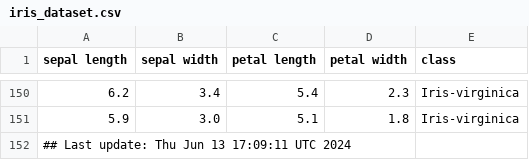
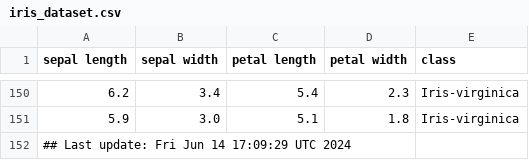
Before and after one commit to btmonier/misc_r_scripts, a CSV file: data/iris_dataset.csv, drawn as a sheet; only a part is shown, gaps mark what is left out.

Commit message:
GitHub Actions test

```diff
--- a/data/iris_dataset.csv
+++ b/data/iris_dataset.csv
@@ -151,2 +151,2 @@ sepal length,sepal width,petal length,petal width,class
 5.9,3.0,5.1,1.8,Iris-virginica
-## Last update: Thu Jun 13 17:09:11 UTC 2024
+## Last update: Fri Jun 14 17:09:29 UTC 2024
```
